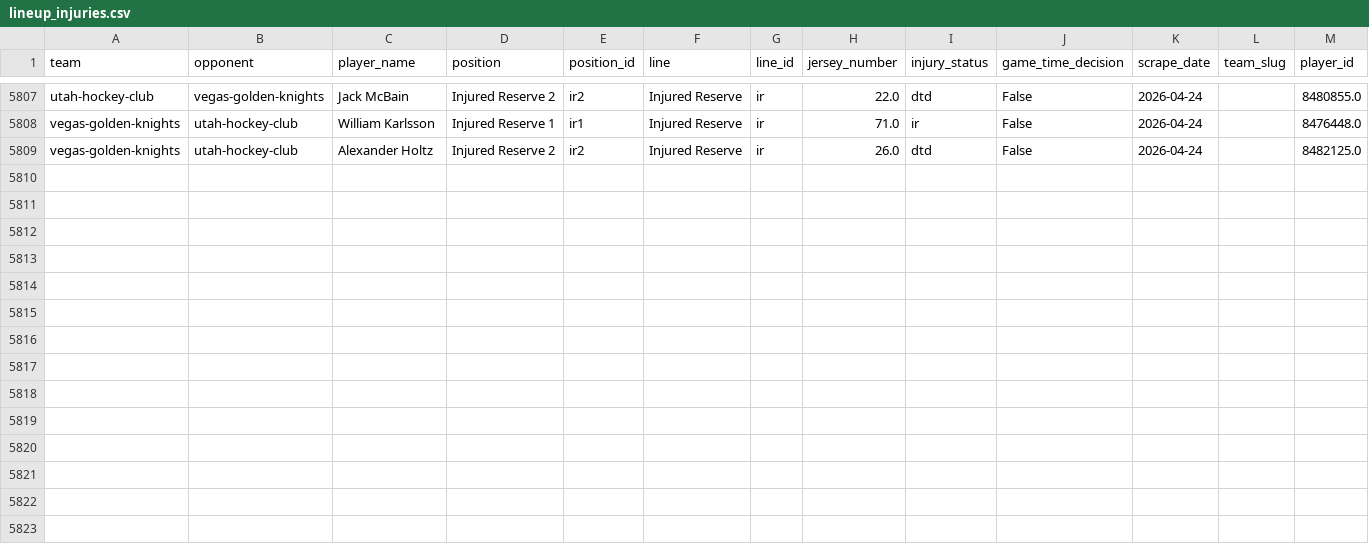
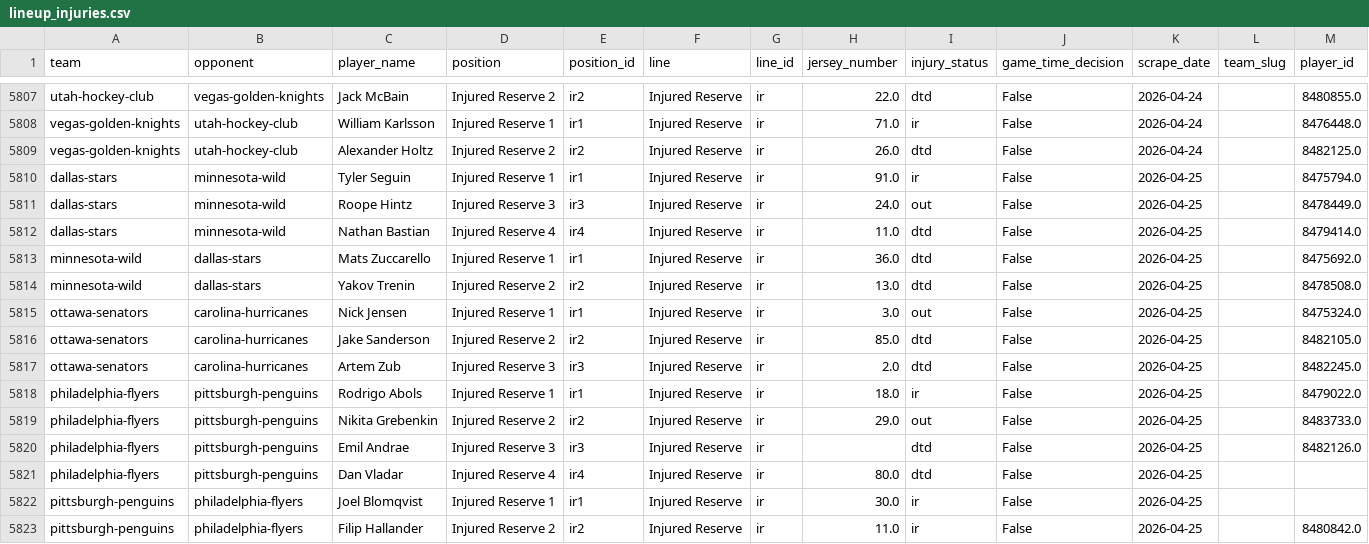
Before and after one commit to naustin1117/oddsAnalyzer, a CSV file: data/lineup_injuries.csv, drawn as a sheet; only a part is shown, gaps mark what is left out; the diff names each change by its address in the sheet, - before the commit and + after, or states it on an @@ line.

```diff
--- a/data/lineup_injuries.csv
+++ b/data/lineup_injuries.csv
+row 5810: dallas-stars | minnesota-wild | Tyler Seguin | Injured Reserve 1 | ir1 | Injured Reserve | ir | 91.0 | ir | False | 2026-04-25 |  | 8475794.0
+row 5811: dallas-stars | minnesota-wild | Roope Hintz | Injured Reserve 3 | ir3 | Injured Reserve | ir | 24.0 | out | False | 2026-04-25 |  | 8478449.0
+row 5812: dallas-stars | minnesota-wild | Nathan Bastian | Injured Reserve 4 | ir4 | Injured Reserve | ir | 11.0 | dtd | False | 2026-04-25 |  | 8479414.0
+row 5813: minnesota-wild | dallas-stars | Mats Zuccarello | Injured Reserve 1 | ir1 | Injured Reserve | ir | 36.0 | dtd | False | 2026-04-25 |  | 8475692.0
+row 5814: minnesota-wild | dallas-stars | Yakov Trenin | Injured Reserve 2 | ir2 | Injured Reserve | ir | 13.0 | dtd | False | 2026-04-25 |  | 8478508.0
+row 5815: ottawa-senators | carolina-hurricanes | Nick Jensen | Injured Reserve 1 | ir1 | Injured Reserve | ir | 3.0 | out | False | 2026-04-25 |  | 8475324.0
+row 5816: ottawa-senators | carolina-hurricanes | Jake Sanderson | Injured Reserve 2 | ir2 | Injured Reserve | ir | 85.0 | dtd | False | 2026-04-25 |  | 8482105.0
+row 5817: ottawa-senators | carolina-hurricanes | Artem Zub | Injured Reserve 3 | ir3 | Injured Reserve | ir | 2.0 | dtd | False | 2026-04-25 |  | 8482245.0
+row 5818: philadelphia-flyers | pittsburgh-penguins | Rodrigo Abols | Injured Reserve 1 | ir1 | Injured Reserve | ir | 18.0 | ir | False | 2026-04-25 |  | 8479022.0
+row 5819: philadelphia-flyers | pittsburgh-penguins | Nikita Grebenkin | Injured Reserve 2 | ir2 | Injured Reserve | ir | 29.0 | out | False | 2026-04-25 |  | 8483733.0
+row 5820: philadelphia-flyers | pittsburgh-penguins | Emil Andrae | Injured Reserve 3 | ir3 | Injured Reserve | ir |  | dtd | False | 2026-04-25 |  | 8482126.0
+row 5821: philadelphia-flyers | pittsburgh-penguins | Dan Vladar | Injured Reserve 4 | ir4 | Injured Reserve | ir | 80.0 | dtd | False | 2026-04-25
+row 5822: pittsburgh-penguins | philadelphia-flyers | Joel Blomqvist | Injured Reserve 1 | ir1 | Injured Reserve | ir | 30.0 | ir | False | 2026-04-25
+row 5823: pittsburgh-penguins | philadelphia-flyers | Filip Hallander | Injured Reserve 2 | ir2 | Injured Reserve | ir | 11.0 | ir | False | 2026-04-25 |  | 8480842.0
```
Also changed, not shown: data/lineup_goalies.csv, 1 other file.
